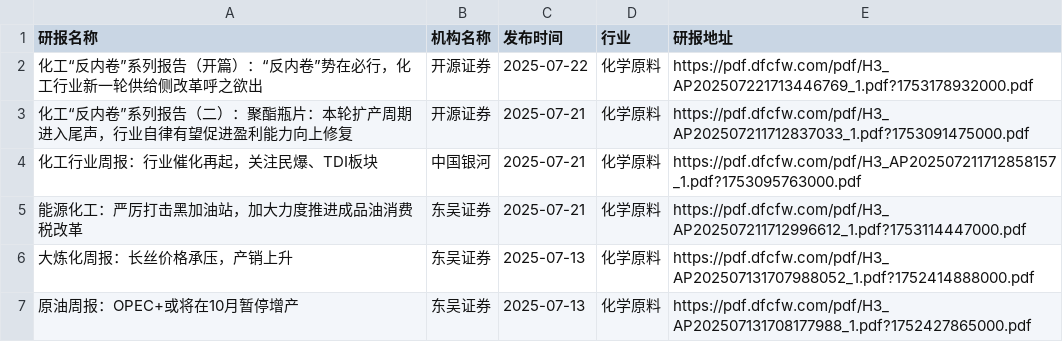
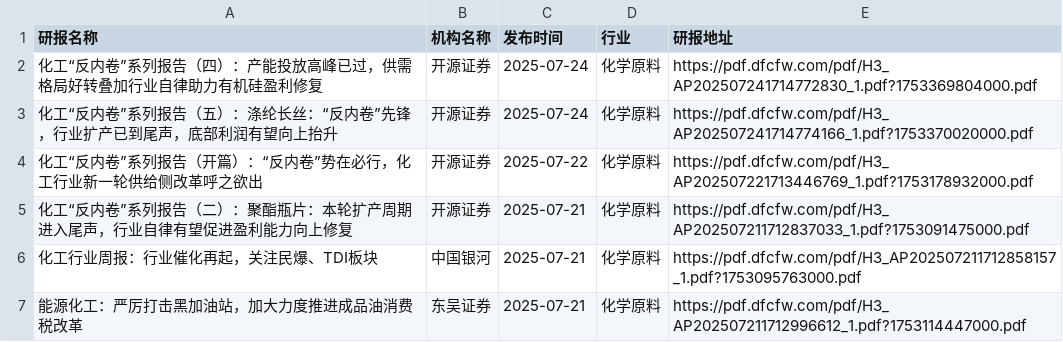
Before and after one commit to manymore13/report, a CSV file: eastmoney/化学原料.csv, drawn as a sheet; only a part is shown; the shorter side is filled out with more unchanged rows.

```diff
--- a/eastmoney/化学原料.csv
+++ b/eastmoney/化学原料.csv
@@ -1,2 +1,4 @@
 研报名称,机构名称,发布时间,行业,研报地址
+化工“反内卷”系列报告（四）：产能投放高峰已过，供需格局好转叠加行业自律助力有机硅盈利修复,开源证券,2025-07-24,化学原料,https://pdf.dfcfw.com/pdf/H3_AP202507241714772830_1.pdf?1753369804000.pdf
+化工“反内卷”系列报告（五）：涤纶长丝：“反内卷”先锋，行业扩产已到尾声，底部利润有望向上抬升,开源证券,2025-07-24,化学原料,https://pdf.dfcfw.com/pdf/H3_AP202507241714774166_1.pdf?1753370020000.pdf
 化工“反内卷”系列报告（开篇）：“反内卷”势在必行，化工行业新一轮供给侧改革呼之欲出,开源证券,2025-07-22,化学原料,https://pdf.dfcfw.com/pdf/H3_AP202507221713446769_1.pdf?1753178932000.pdf
```
Also changed, not shown: eastmoney/专用设备.csv, eastmoney/有色金属.csv, 36 other files.
